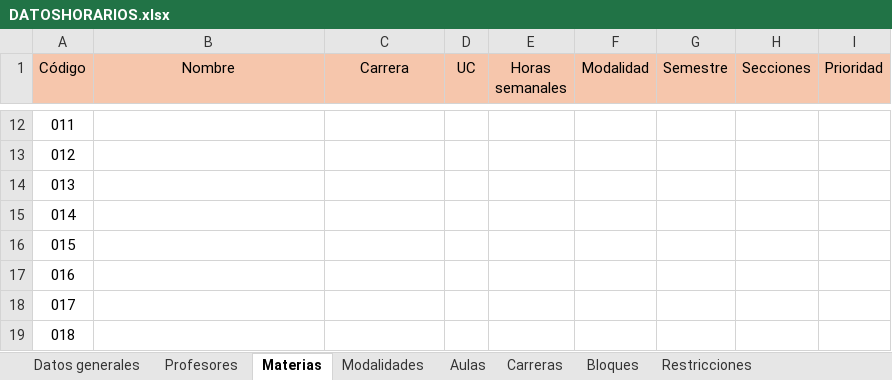
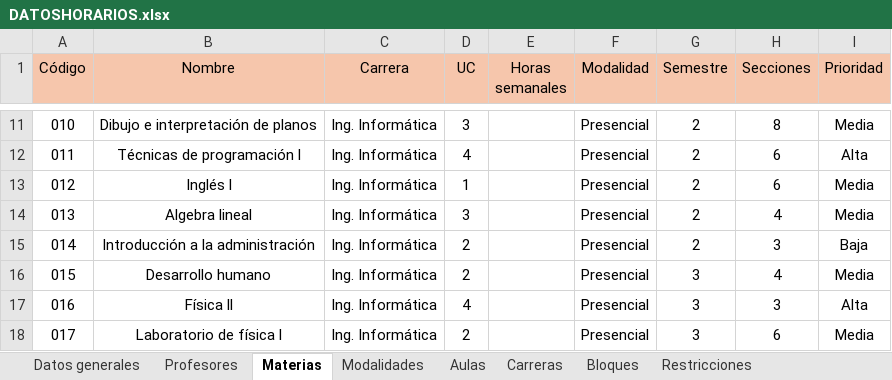
Before and after one commit to Jennorg/Generador-de-horarios, an Excel workbook: DATOSHORARIOS.xlsx, sheet Materias, drawn as a sheet; only a part is shown, gaps mark what is left out; values as stored, in another font and other column widths than the file's, no borders; charts and pictures not drawn; addresses are those after the commit; the diff covers the shown part only; the diff names each change by its address in the sheet, - before the commit and + after, or states it on an @@ line.

```diff
--- a/DATOSHORARIOS.xlsx (sheet Materias)
+++ b/DATOSHORARIOS.xlsx (sheet Materias)
@@ column A (Código) renumbered between rows 2 and 19 @@
-B11 (Nombre): (empty)
+B11 (Nombre): Dibujo e interpretación de planos
-C11:C18 (Carrera): (empty)
+C11:C18 (Carrera): Ing. Informática
-D11 (UC): (empty)
+D11 (UC): 3
-F11:F18 (Modalidad): (empty)
+F11:F18 (Modalidad): Presencial
-G11:G15 (Semestre): (empty)
+G11:G15 (Semestre): 2
-H11 (Secciones): (empty)
+H11 (Secciones): 8
-I11 (Prioridad): (empty)
+I11 (Prioridad): Media
-B12 (Nombre): (empty)
+B12 (Nombre): Técnicas de programación l
-D12 (UC): (empty)
+D12 (UC): 4
-H12:H13 (Secciones): (empty)
+H12:H13 (Secciones): 6
-I12 (Prioridad): (empty)
+I12 (Prioridad): Alta
-B13 (Nombre): (empty)
+B13 (Nombre): Inglés l
-D13 (UC): (empty)
+D13 (UC): 1
-I13:I14 (Prioridad): (empty)
+I13:I14 (Prioridad): Media
-B14 (Nombre): (empty)
+B14 (Nombre): Algebra lineal
-D14 (UC): (empty)
+D14 (UC): 3
-H14 (Secciones): (empty)
+H14 (Secciones): 4
-B15 (Nombre): (empty)
+B15 (Nombre): Introducción a la administración
-D15:D16 (UC): (empty)
+D15:D16 (UC): 2
-H15 (Secciones): (empty)
+H15 (Secciones): 3
-I15 (Prioridad): (empty)
+I15 (Prioridad): Baja
-B16 (Nombre): (empty)
+B16 (Nombre): Desarrollo humano
-G16:G18 (Semestre): (empty)
+G16:G18 (Semestre): 3
-H16 (Secciones): (empty)
+H16 (Secciones): 4
-I16 (Prioridad): (empty)
+I16 (Prioridad): Media
-B17 (Nombre): (empty)
+B17 (Nombre): Física ll
-D17 (UC): (empty)
+D17 (UC): 4
-H17 (Secciones): (empty)
+H17 (Secciones): 3
-I17 (Prioridad): (empty)
+I17 (Prioridad): Alta
-B18 (Nombre): (empty)
+B18 (Nombre): Laboratorio de física l
-D18 (UC): (empty)
+D18 (UC): 2
-H18 (Secciones): (empty)
+H18 (Secciones): 6
-I18 (Prioridad): (empty)
+I18 (Prioridad): Media
```
Also changed, not shown: 117 added rows, 1 removed row and 70 edited cells elsewhere in this sheet, sheet Profesores, charts or pictures, 1 other file.
